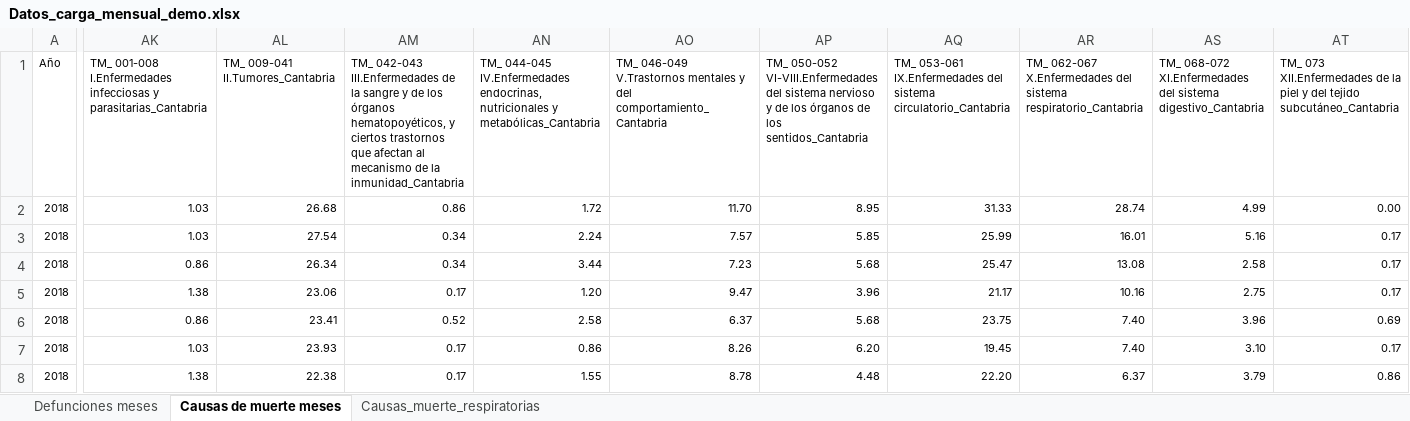
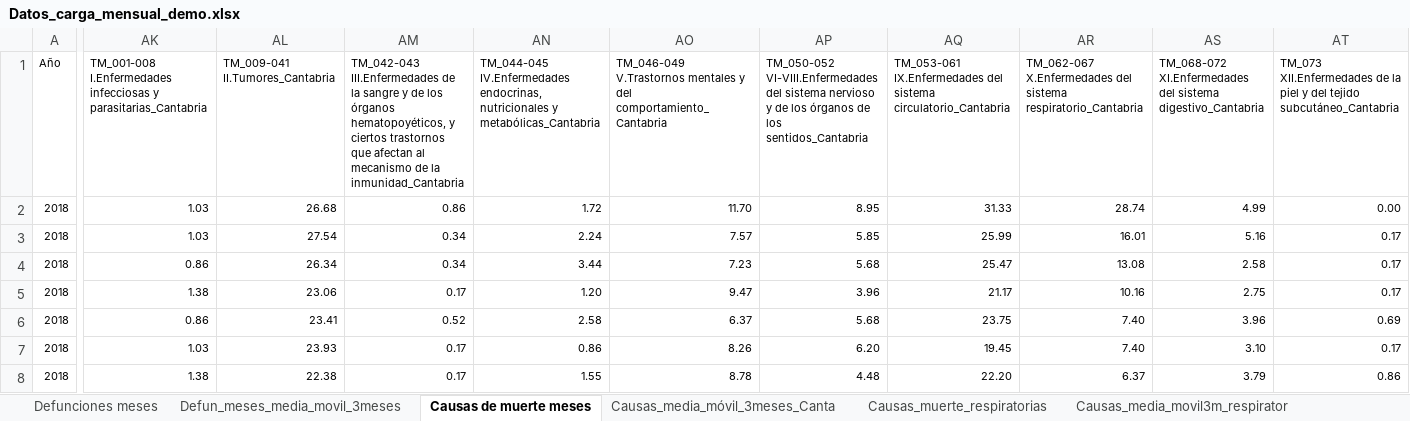
Before and after one commit to icane/demographic-indicators, an Excel workbook: etl/data/input/Datos_carga_mensual_demo.xlsx, sheet Causas de muerte meses, drawn as a sheet; only a part is shown, gaps mark what is left out; values as stored, in another font and other column widths than the file's, no borders; the diff covers the shown part only; the diff names each change by its address in the sheet, - before the commit and + after, or states it on an @@ line.

```diff
--- a/etl/data/input/Datos_carga_mensual_demo.xlsx (sheet Causas de muerte meses)
+++ b/etl/data/input/Datos_carga_mensual_demo.xlsx (sheet Causas de muerte meses)
+sheet tab: Defun_meses_media_movil_3meses
+sheet tab: Causas_media_móvil_3meses_Canta
+sheet tab: Causas_media_movil3m_respirator
-AK1: TM_ 001-008 I.Enfermedades infecciosas…
+AK1: TM_001-008 I.Enfermedades infecciosas…
-AL1: TM_ 009-041 II.Tumores_Cantabria
+AL1: TM_009-041 II.Tumores_Cantabria
-AM1: TM_ 042-043 III.Enfermedades de…
+AM1: TM_042-043 III.Enfermedades de…
-AN1: TM_ 044-045 IV.Enfermedades endocrinas,…
+AN1: TM_044-045 IV.Enfermedades endocrinas,…
-AO1: TM_ 046-049 V.Trastornos mentales…
+AO1: TM_046-049 V.Trastornos mentales…
-AP1: TM_ 050-052 VI-VIII.Enfermedades del…
+AP1: TM_050-052 VI-VIII.Enfermedades del…
-AQ1: TM_ 053-061 IX.Enfermedades del…
+AQ1: TM_053-061 IX.Enfermedades del…
-AR1: TM_ 062-067 X.Enfermedades del…
+AR1: TM_062-067 X.Enfermedades del…
-AS1: TM_ 068-072 XI.Enfermedades del…
+AS1: TM_068-072 XI.Enfermedades del…
-AT1: TM_ 073 XII.Enfermedades de…
+AT1: TM_073 XII.Enfermedades de…
```
Also changed, not shown: 24 edited cells elsewhere in this sheet, sheet Causas_muerte_respiratorias, etl/data/input/Datos_carga_anuales_demo_final.xlsx.
